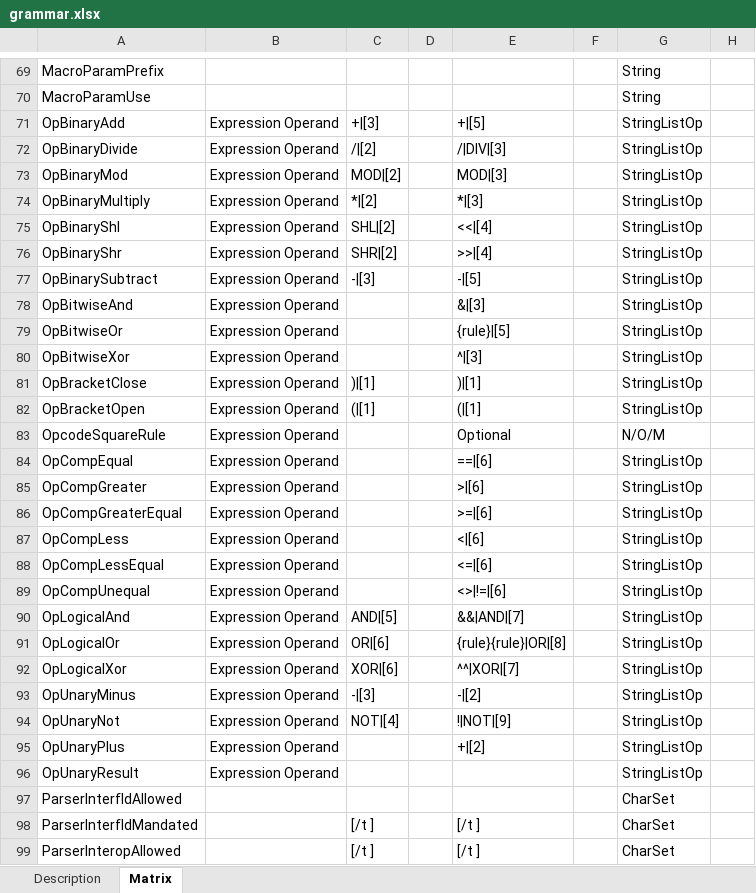
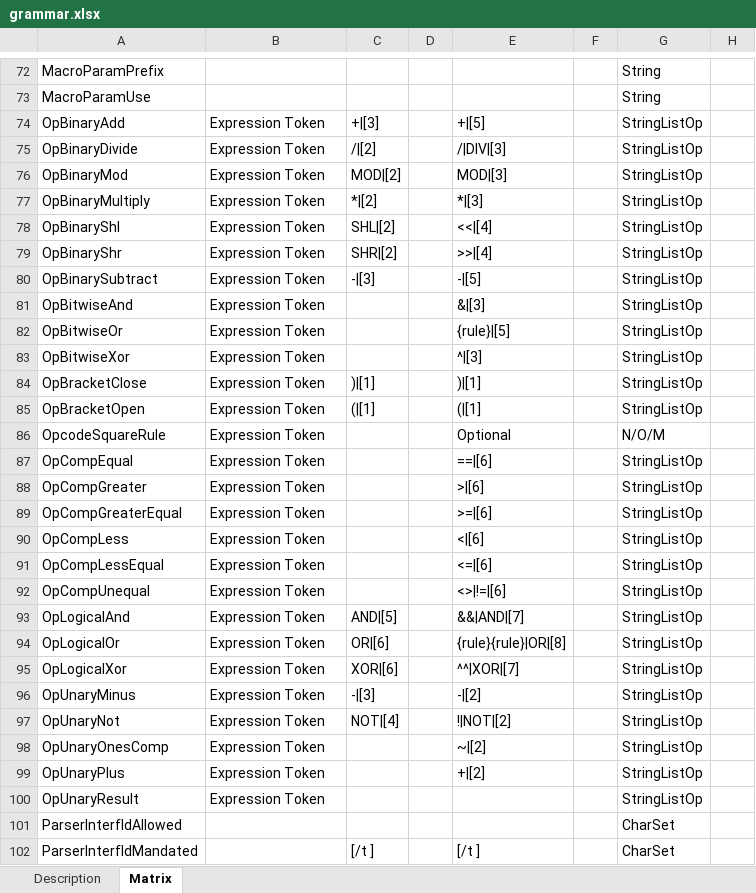
Before and after one commit to duncanamps/xa80, an Excel workbook: docs/grammar.xlsx, sheet Matrix, drawn as a sheet; only a part is shown, gaps mark what is left out; the shorter side is filled out with more unchanged rows; values as stored, in another font and other column widths than the file's, no borders; table styles not drawn; addresses are those after the commit; the diff covers the shown part only; the diff names each change by its address in the sheet, - before the commit and + after, or states it on an @@ line.

```diff
--- a/docs/grammar.xlsx (sheet Matrix)
+++ b/docs/grammar.xlsx (sheet Matrix)
-B74:B97: Expression Operand
+B74:B97: Expression Token
-E97: !|NOT|[9]
+E97: !|NOT|[2]
+row 98: OpUnaryOnesComp | Expression Token |  |  | ~|[2] |  | StringListOp
-B99:B100: Expression Operand
+B99:B100: Expression Token
```
Also changed, not shown: 3 added rows and 10 edited cells elsewhere in this sheet, sheet Description, 12 other files.
